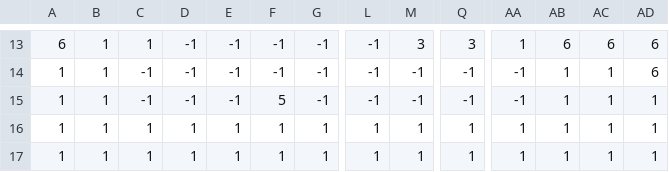
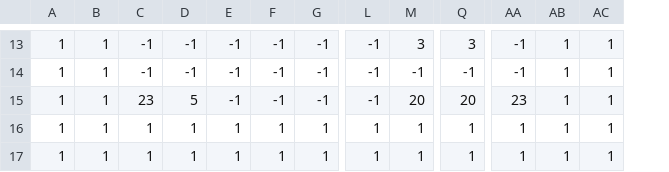
Before and after one commit to andy98725/haunt-jam, a CSV file: assets/levels/LevelPyramid.csv, drawn as a sheet; only a part is shown, gaps mark what is left out; removed rows and columns are numbered as before the commit, all else as after; the diff covers the shown part only; the diff names each change by its address in the sheet, - before the commit and + after, or states it on an @@ line.

Commit message:
Level Infinity started + Decorations

```diff
--- a/assets/levels/LevelPyramid.csv
+++ b/assets/levels/LevelPyramid.csv
-column AD, rows 13-17: 6 | 6 | 1 | 1 | 1
-A13: 6
+A13: 1
-C13: 1
+C13: -1
-AA13: 1
+AA13: -1
-AB13: 6
+AB13: 1
-AC13: 6
+AC13: 1
-C15: -1
+C15: 23
-D15: -1
+D15: 5
-F15: 5
+F15: -1
-M15: -1
+M15: 20
-Q15: -1
+Q15: 20
-AA15: -1
+AA15: 23
```
Also changed, not shown: 1 added row, 1 removed row and 27 edited cells elsewhere in this file, assets/levels/LevelSawSilo.csv, assets/levels/LevelSpike.csv, 8 other files.
